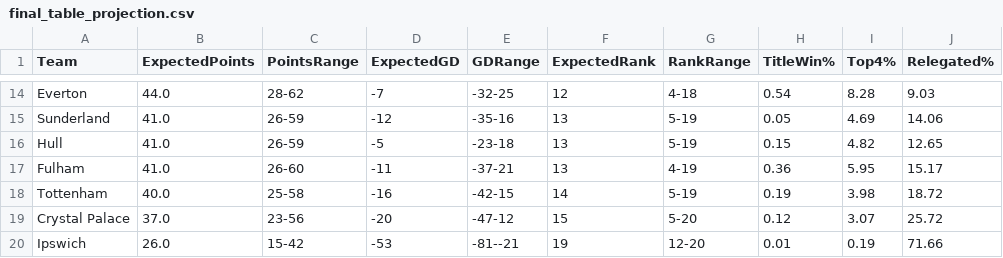
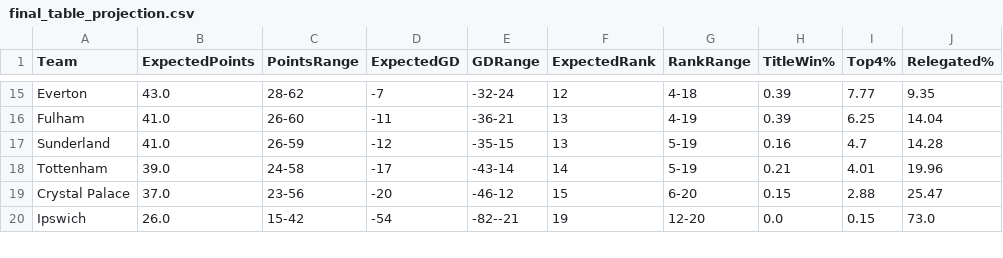
Before and after one commit to kiganyamburu/EPL-Season-Predictor, a CSV file: output/final_table_projection.csv, drawn as a sheet; only a part is shown, gaps mark what is left out; removed rows and columns are numbered as before the commit, all else as after; the diff covers the shown part only; the diff names each change by its address in the sheet, - before the commit and + after, or states it on an @@ line.

```diff
--- a/output/final_table_projection.csv
+++ b/output/final_table_projection.csv
-B15 (ExpectedPoints): 44.0
+B15 (ExpectedPoints): 43.0
-E15 (GDRange): -32-25
+E15 (GDRange): -32-24
-H15 (TitleWin%): 0.54
+H15 (TitleWin%): 0.39
-I15 (Top4%): 8.28
+I15 (Top4%): 7.77
-J15 (Relegated%): 9.03
+J15 (Relegated%): 9.35
-row 15: Sunderland | 41.0 | 26-59 | -12 | -35-16 | 13 | 5-19 | 0.05 | 4.69 | 14.06
-row 16: Hull | 41.0 | 26-59 | -5 | -23-18 | 13 | 5-19 | 0.15 | 4.82 | 12.65
-E16 (GDRange): -37-21
+E16 (GDRange): -36-21
-H16 (TitleWin%): 0.36
+H16 (TitleWin%): 0.39
-I16 (Top4%): 5.95
+I16 (Top4%): 6.25
-J16 (Relegated%): 15.17
+J16 (Relegated%): 14.04
+row 17: Sunderland | 41.0 | 26-59 | -12 | -35-15 | 13 | 5-19 | 0.16 | 4.7 | 14.28
-B18 (ExpectedPoints): 40.0
+B18 (ExpectedPoints): 39.0
-C18 (PointsRange): 25-58
+C18 (PointsRange): 24-58
-D18 (ExpectedGD): -16
+D18 (ExpectedGD): -17
-E18 (GDRange): -42-15
+E18 (GDRange): -43-14
-H18 (TitleWin%): 0.19
+H18 (TitleWin%): 0.21
-I18 (Top4%): 3.98
+I18 (Top4%): 4.01
-J18 (Relegated%): 18.72
+J18 (Relegated%): 19.96
-E19 (GDRange): -47-12
+E19 (GDRange): -46-12
-G19 (RankRange): 5-20
+G19 (RankRange): 6-20
-H19 (TitleWin%): 0.12
+H19 (TitleWin%): 0.15
-I19 (Top4%): 3.07
+I19 (Top4%): 2.88
-J19 (Relegated%): 25.72
+J19 (Relegated%): 25.47
-D20 (ExpectedGD): -53
+D20 (ExpectedGD): -54
-E20 (GDRange): -81--21
+E20 (GDRange): -82--21
-H20 (TitleWin%): 0.01
+H20 (TitleWin%): 0.0
-I20 (Top4%): 0.19
+I20 (Top4%): 0.15
-J20 (Relegated%): 71.66
+J20 (Relegated%): 73.0
```
Also changed, not shown: 1 added row and 60 edited cells elsewhere in this file, output/predictions.csv, 1 other file.
